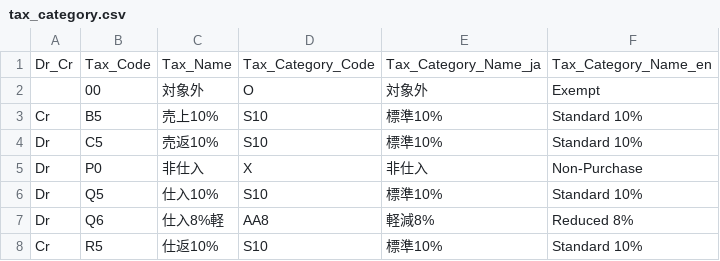
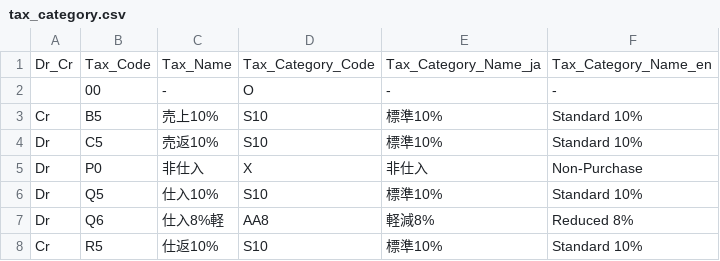
Before and after one commit to pontsoleil/UADA, a CSV file: data/_PCA/tax_category.csv, drawn as a sheet.

Commit message:
Update tax_category.csv

```diff
--- a/data/_PCA/tax_category.csv
+++ b/data/_PCA/tax_category.csv
@@ -1,3 +1,3 @@
 Dr_Cr,Tax_Code,Tax_Name,Tax_Category_Code,Tax_Category_Name_ja,Tax_Category_Name_en
-,00,対象外,O,対象外,Exempt
+,00,-,O,-,-
 Cr,B5,売上10%,S10,標準10%,Standard 10%
```
